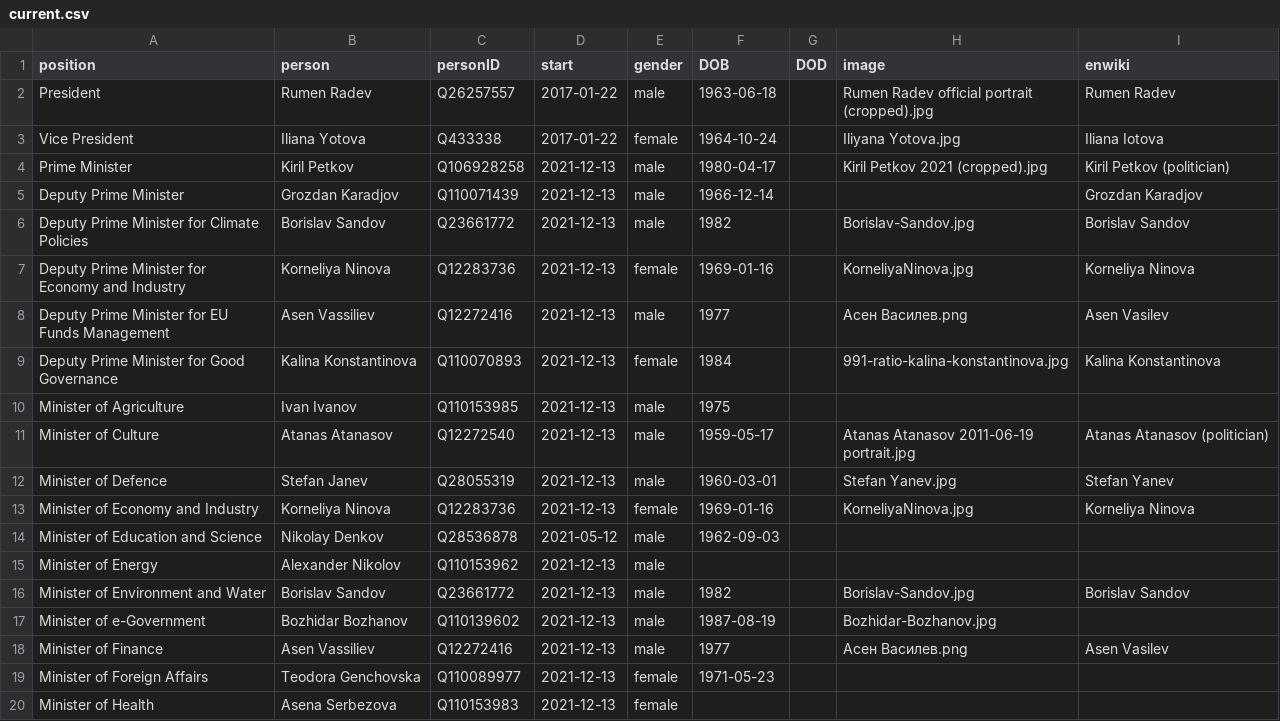
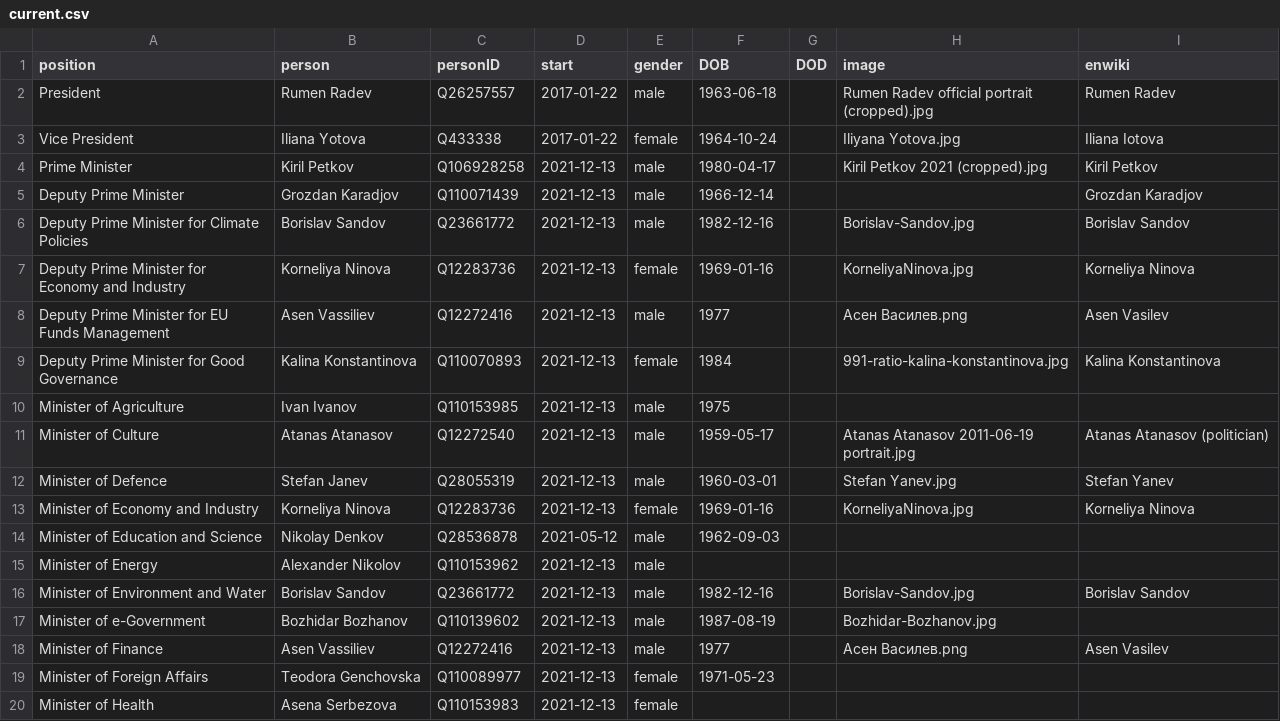
Before and after one commit to every-politician-scrapers/bulgaria-cabinet, a CSV file: html/current.csv, drawn as a sheet; only a part is shown.

```diff
--- a/html/current.csv
+++ b/html/current.csv
@@ -3,5 +3,5 @@ President,Rumen Radev,Q26257557,2017-01-22,male,1963-06-18,,Rumen Radev official
 Vice President,Iliana Yotova,Q433338,2017-01-22,female,1964-10-24,,Iliyana Yotova.jpg,Iliana Iotova
-Prime Minister,Kiril Petkov,Q106928258,2021-12-13,male,1980-04-17,,Kiril Petkov 2021 (cropped).jpg,Kiril Petkov (politician)
+Prime Minister,Kiril Petkov,Q106928258,2021-12-13,male,1980-04-17,,Kiril Petkov 2021 (cropped).jpg,Kiril Petkov
 Deputy Prime Minister,Grozdan Karadjov,Q110071439,2021-12-13,male,1966-12-14,,,Grozdan Karadjov
-Deputy Prime Minister for Climate Policies,Borislav Sandov,Q23661772,2021-12-13,male,1982,,Borislav-Sandov.jpg,Borislav Sandov
+Deputy Prime Minister for Climate Policies,Borislav Sandov,Q23661772,2021-12-13,male,1982-12-16,,Borislav-Sandov.jpg,Borislav Sandov
 Deputy Prime Minister for Economy and Industry,Korneliya Ninova,Q12283736,2021-12-13,female,1969-01-16,,KorneliyaNinova.jpg,Korneliya Ninova
@@ -15,3 +15,3 @@ Minister of Education and Science,Nikolay Denkov,Q28536878,2021-05-12,male,1962-
 Minister of Energy,Alexander Nikolov,Q110153962,2021-12-13,male,,,,
-Minister of Environment and Water,Borislav Sandov,Q23661772,2021-12-13,male,1982,,Borislav-Sandov.jpg,Borislav Sandov
+Minister of Environment and Water,Borislav Sandov,Q23661772,2021-12-13,male,1982-12-16,,Borislav-Sandov.jpg,Borislav Sandov
 Minister of e-Government,Bozhidar Bozhanov,Q110139602,2021-12-13,male,1987-08-19,,Bozhidar-Bozhanov.jpg,
```
Also changed, not shown: html/holders21.csv, html/legislators.csv, 1 other file.
